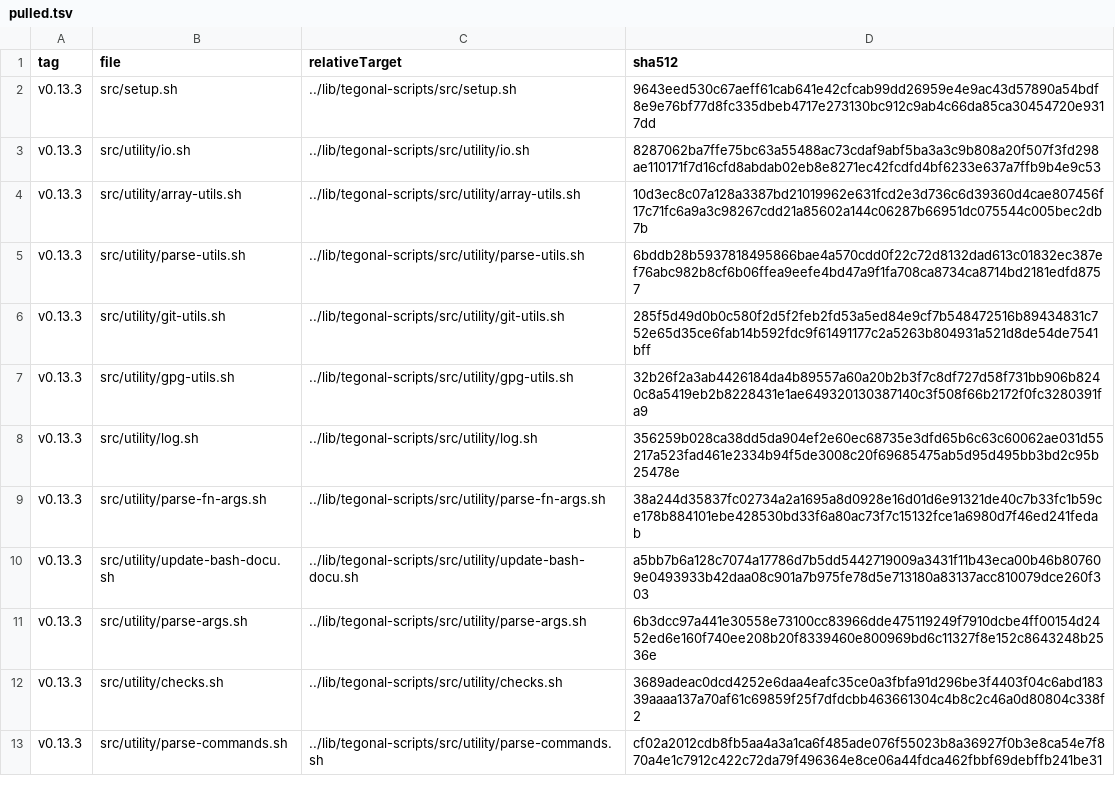
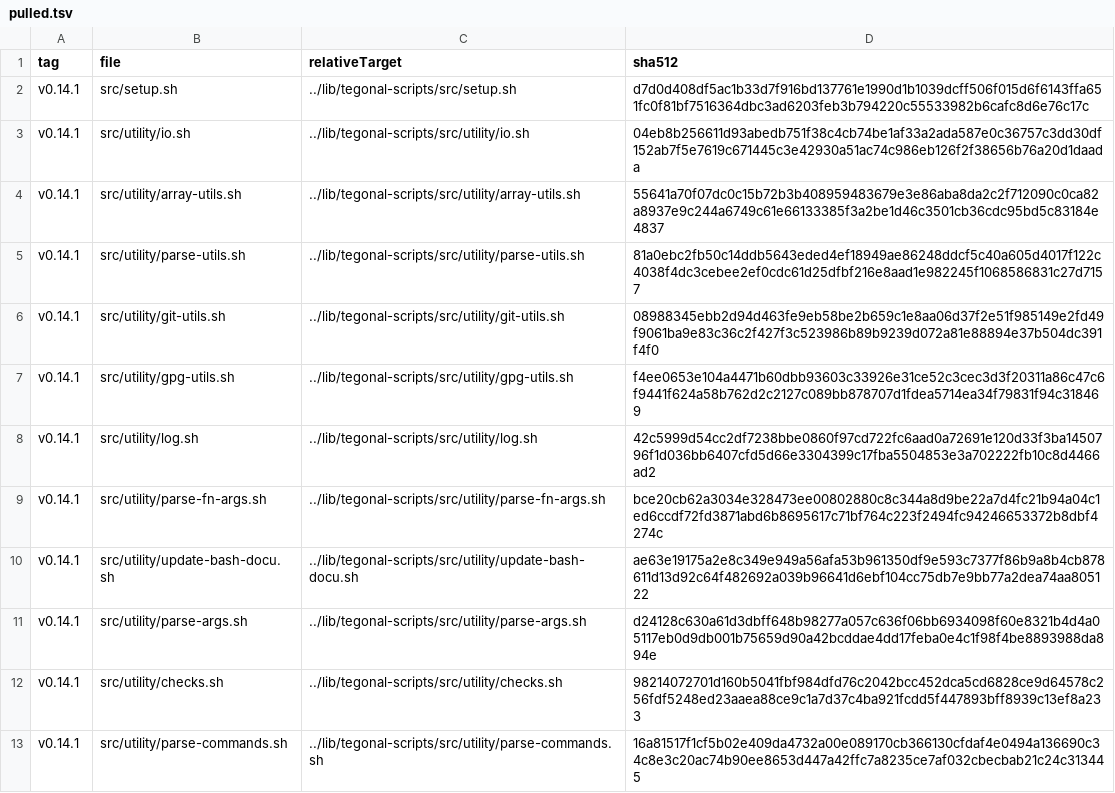
Before and after one commit to tegonal/gt, a TSV file: .gget/remotes/tegonal-scripts/pulled.tsv, drawn as a sheet; only a part is shown; the diff covers the shown part only.

Commit message:
update tegonal-scripts to v0.14.1

```diff
--- a/.gget/remotes/tegonal-scripts/pulled.tsv
+++ b/.gget/remotes/tegonal-scripts/pulled.tsv
@@ -1,13 +1,13 @@
 tag	file	relativeTarget	sha512
-v0.13.3	src/setup.sh	../lib/tegonal-scripts/src/setup.sh	9643eed530c67aeff61cab641e42cfcab99dd26959e4e9ac43d57890a54bdf8e9e76bf77d8fc335dbeb4717e273130bc912c9ab4c66da85ca30454720e9317dd
-v0.13.3	src/utility/io.sh	../lib/tegonal-scripts/src/utility/io.sh	8287062ba7ffe75bc63a55488ac73cdaf9abf5ba3a3c9b808a20f507f3fd298ae110171f7d16cfd8abdab02eb8e8271ec42fcdfd4bf6233e637a7ffb9b4e9c53
-v0.13.3	src/utility/array-utils.sh	../lib/tegonal-scripts/src/utility/array-utils.sh	10d3ec8c07a128a3387bd21019962e631fcd2e3d736c6d39360d4cae807456f17c71fc6a9a3c98267cdd21a85602a144c06287b66951dc075544c005bec2db7b
-v0.13.3	src/utility/parse-utils.sh	../lib/tegonal-scripts/src/utility/parse-utils.sh	6bddb28b5937818495866bae4a570cdd0f22c72d8132dad613c01832ec387ef76abc982b8cf6b06ffea9eefe4bd47a9f1fa708ca8734ca8714bd2181edfd8757
-v0.13.3	src/utility/git-utils.sh	../lib/tegonal-scripts/src/utility/git-utils.sh	285f5d49d0b0c580f2d5f2feb2fd53a5ed84e9cf7b548472516b89434831c752e65d35ce6fab14b592fdc9f61491177c2a5263b804931a521d8de54de7541bff
-v0.13.3	src/utility/gpg-utils.sh	../lib/tegonal-scripts/src/utility/gpg-utils.sh	32b26f2a3ab4426184da4b89557a60a20b2b3f7c8df727d58f731bb906b8240c8a5419eb2b8228431e1ae649320130387140c3f508f66b2172f0fc3280391fa9
-v0.13.3	src/utility/log.sh	../lib/tegonal-scripts/src/utility/log.sh	356259b028ca38dd5da904ef2e60ec68735e3dfd65b6c63c60062ae031d55217a523fad461e2334b94f5de3008c20f69685475ab5d95d495bb3bd2c95b25478e
-v0.13.3	src/utility/parse-fn-args.sh	../lib/tegonal-scripts/src/utility/parse-fn-args.sh	38a244d35837fc02734a2a1695a8d0928e16d01d6e91321de40c7b33fc1b59ce178b884101ebe428530bd33f6a80ac73f7c15132fce1a6980d7f46ed241fedab
-v0.13.3	src/utility/update-bash-docu.sh	../lib/tegonal-scripts/src/utility/update-bash-docu.sh	a5bb7b6a128c7074a17786d7b5dd5442719009a3431f11b43eca00b46b807609e0493933b42daa08c901a7b975fe78d5e713180a83137acc810079dce260f303
-v0.13.3	src/utility/parse-args.sh	../lib/tegonal-scripts/src/utility/parse-args.sh	6b3dcc97a441e30558e73100cc83966dde475119249f7910dcbe4ff00154d2452ed6e160f740ee208b20f8339460e800969bd6c11327f8e152c8643248b2536e
-v0.13.3	src/utility/checks.sh	../lib/tegonal-scripts/src/utility/checks.sh	3689adeac0dcd4252e6daa4eafc35ce0a3fbfa91d296be3f4403f04c6abd18339aaaa137a70af61c69859f25f7dfdcbb463661304c4b8c2c46a0d80804c338f2
-v0.13.3	src/utility/parse-commands.sh	../lib/tegonal-scripts/src/utility/parse-commands.sh	cf02a2012cdb8fb5aa4a3a1ca6f485ade076f55023b8a36927f0b3e8ca54e7f870a4e1c7912c422c72da79f496364e8ce06a44fdca462fbbf69debffb241be31
+v0.14.1	src/setup.sh	../lib/tegonal-scripts/src/setup.sh	d7d0d408df5ac1b33d7f916bd137761e1990d1b1039dcff506f015d6f6143ffa651fc0f81bf7516364dbc3ad6203feb3b794220c55533982b6cafc8d6e76c17c
+v0.14.1	src/utility/io.sh	../lib/tegonal-scripts/src/utility/io.sh	04eb8b256611d93abedb751f38c4cb74be1af33a2ada587e0c36757c3dd30df152ab7f5e7619c671445c3e42930a51ac74c986eb126f2f38656b76a20d1daada
+v0.14.1	src/utility/array-utils.sh	../lib/tegonal-scripts/src/utility/array-utils.sh	55641a70f07dc0c15b72b3b408959483679e3e86aba8da2c2f712090c0ca82a8937e9c244a6749c61e66133385f3a2be1d46c3501cb36cdc95bd5c83184e4837
+v0.14.1	src/utility/parse-utils.sh	../lib/tegonal-scripts/src/utility/parse-utils.sh	81a0ebc2fb50c14ddb5643eded4ef18949ae86248ddcf5c40a605d4017f122c4038f4dc3cebee2ef0cdc61d25dfbf216e8aad1e982245f1068586831c27d7157
+v0.14.1	src/utility/git-utils.sh	../lib/tegonal-scripts/src/utility/git-utils.sh	08988345ebb2d94d463fe9eb58be2b659c1e8aa06d37f2e51f985149e2fd49f9061ba9e83c36c2f427f3c523986b89b9239d072a81e88894e37b504dc391f4f0
+v0.14.1	src/utility/gpg-utils.sh	../lib/tegonal-scripts/src/utility/gpg-utils.sh	f4ee0653e104a4471b60dbb93603c33926e31ce52c3cec3d3f20311a86c47c6f9441f624a58b762d2c2127c089bb878707d1fdea5714ea34f79831f94c318469
+v0.14.1	src/utility/log.sh	../lib/tegonal-scripts/src/utility/log.sh	42c5999d54cc2df7238bbe0860f97cd722fc6aad0a72691e120d33f3ba1450796f1d036bb6407cfd5d66e3304399c17fba5504853e3a702222fb10c8d4466ad2
+v0.14.1	src/utility/parse-fn-args.sh	../lib/tegonal-scripts/src/utility/parse-fn-args.sh	bce20cb62a3034e328473ee00802880c8c344a8d9be22a7d4fc21b94a04c1ed6ccdf72fd3871abd6b8695617c71bf764c223f2494fc94246653372b8dbf4274c
+v0.14.1	src/utility/update-bash-docu.sh	../lib/tegonal-scripts/src/utility/update-bash-docu.sh	ae63e19175a2e8c349e949a56afa53b961350df9e593c7377f86b9a8b4cb878611d13d92c64f482692a039b96641d6ebf104cc75db7e9bb77a2dea74aa805122
+v0.14.1	src/utility/parse-args.sh	../lib/tegonal-scripts/src/utility/parse-args.sh	d24128c630a61d3dbff648b98277a057c636f06bb6934098f60e8321b4d4a05117eb0d9db001b75659d90a42bcddae4dd17feba0e4c1f98f4be8893988da894e
+v0.14.1	src/utility/checks.sh	../lib/tegonal-scripts/src/utility/checks.sh	98214072701d160b5041fbf984dfd76c2042bcc452dca5cd6828ce9d64578c256fdf5248ed23aaea88ce9c1a7d37c4ba921fcdd5f447893bff8939c13ef8a233
+v0.14.1	src/utility/parse-commands.sh	../lib/tegonal-scripts/src/utility/parse-commands.sh	16a81517f1cf5b02e409da4732a00e089170cb366130cfdaf4e0494a136690c34c8e3c20ac74b90ee8653d447a42ffc7a8235ce7af032cbecbab21c24c313445
```
Also changed, not shown: 24 edited cells elsewhere in this file, 24 other files.
